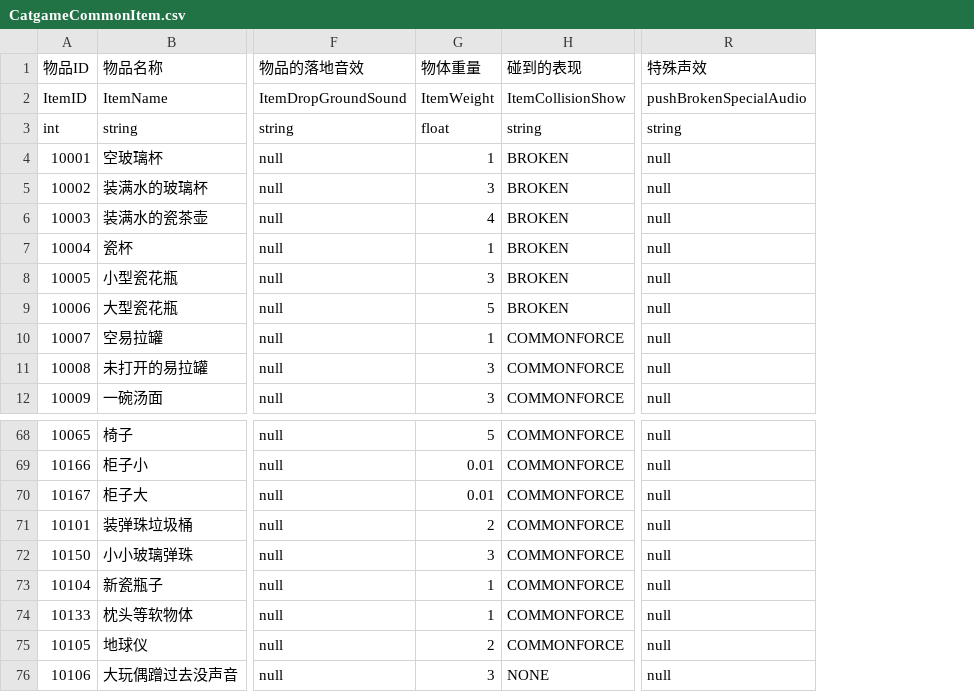
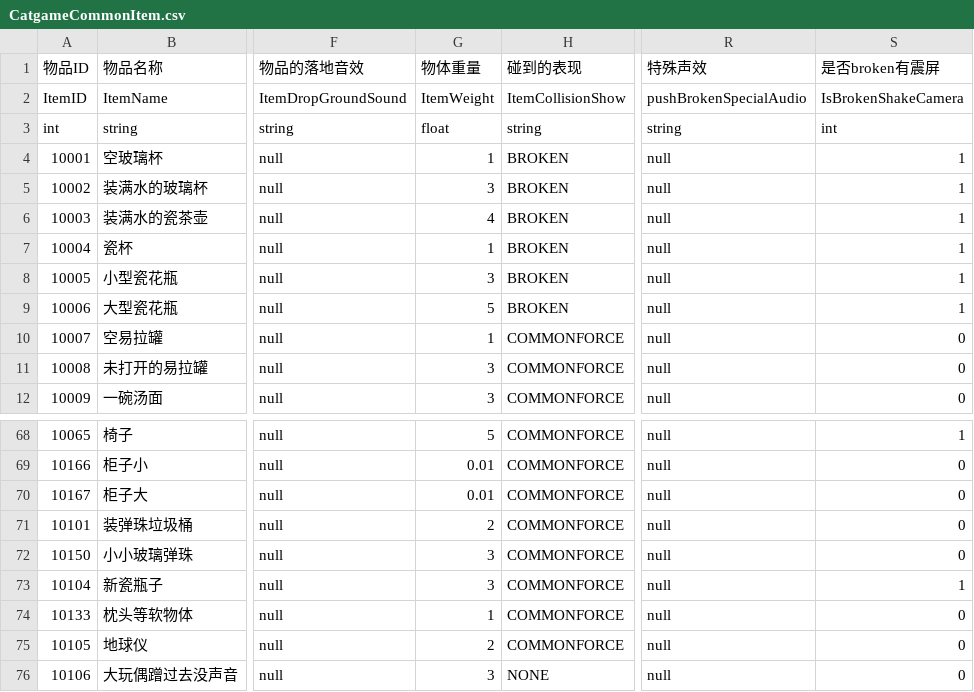
Before and after one commit to hhlovesyy/CatDreamGame, a CSV file: Assets/Designer/Designer_Tool/CSV2CS/Document/CatgameCommonItem.csv, drawn as a sheet; only a part is shown, gaps mark what is left out; the diff names each change by its address in the sheet, - before the commit and + after, or states it on an @@ line.

```diff
--- a/Assets/Designer/Designer_Tool/CSV2CS/Document/CatgameCommonItem.csv
+++ b/Assets/Designer/Designer_Tool/CSV2CS/Document/CatgameCommonItem.csv
+column S (是否broken有震屏), rows 2-12: IsBrokenShakeCamera | int | 1 | 1 | 1 | 1 | 1 | 1 | 0 | 0 | 0; rows 68-76: 1 | 0 | 0 | 0 | 0 | 1 | 0 | 0 | 0
-G73 (物体重量): 1
+G73 (物体重量): 3
```
Also changed, not shown: Assets/Designer/DesignerTableCommon/AudioCSVFile.csv, 17 other files.
